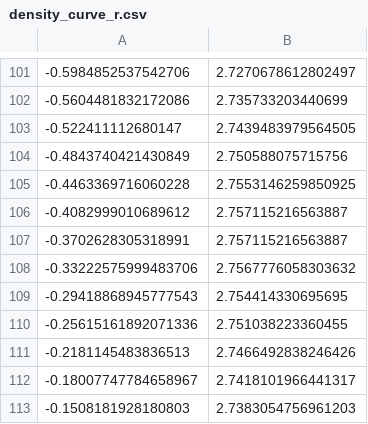
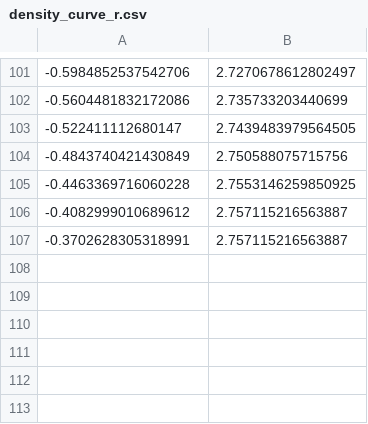
Before and after one commit to Haydelj/true-dng, a CSV file: true-dng/data/paper/kodak_endura_premier/density_curve_r.csv, drawn as a sheet; only a part is shown, gaps mark what is left out; the diff names each change by its address in the sheet, - before the commit and + after, or states it on an @@ line.

```diff
--- a/true-dng/data/paper/kodak_endura_premier/density_curve_r.csv
+++ b/true-dng/data/paper/kodak_endura_premier/density_curve_r.csv
-row 108: -0.33222575999483706 | 2.7567776058303632
-row 109: -0.29418868945777543 | 2.754414330695695
-row 110: -0.25615161892071336 | 2.751038223360455
-row 111: -0.2181145483836513 | 2.7466492838246426
-row 112: -0.18007747784658967 | 2.7418101966441317
-row 113: -0.1508181928180803 | 2.7383054756961203
```
Also changed, not shown: true-dng/data/paper/kodak_endura_premier/density_curve_b.csv, true-dng/data/paper/kodak_endura_premier/density_curve_g.csv, 5 other files.
